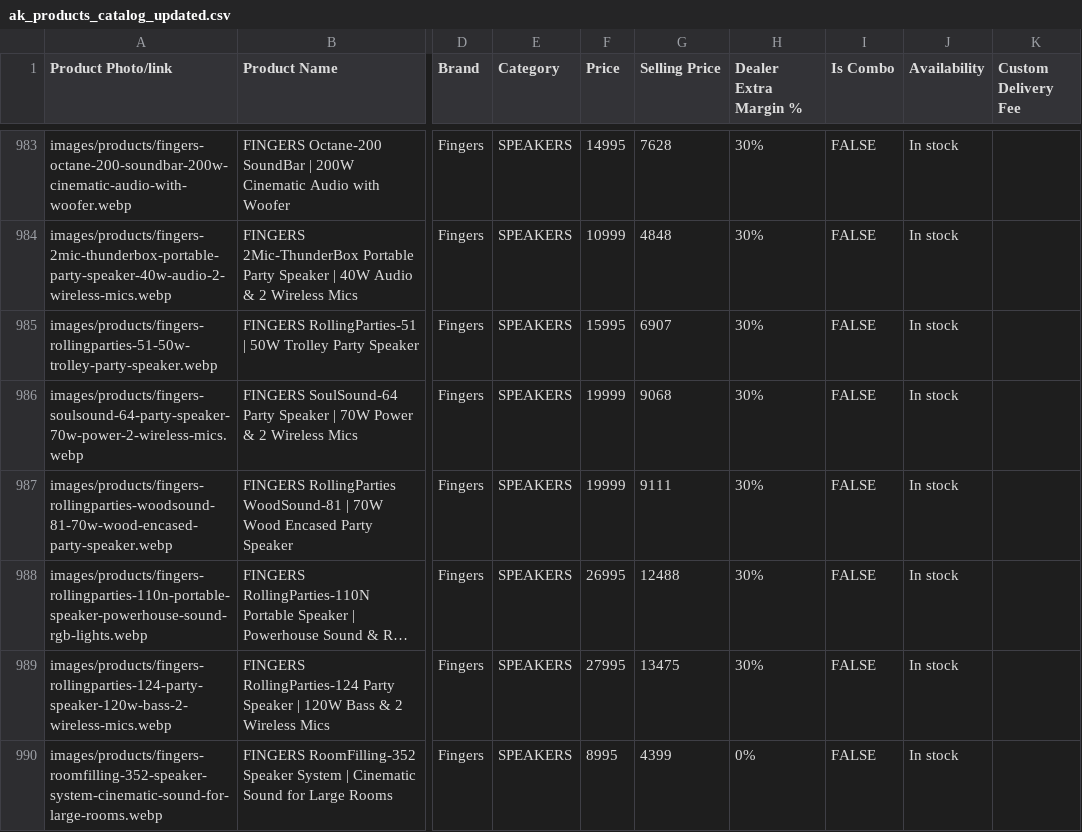
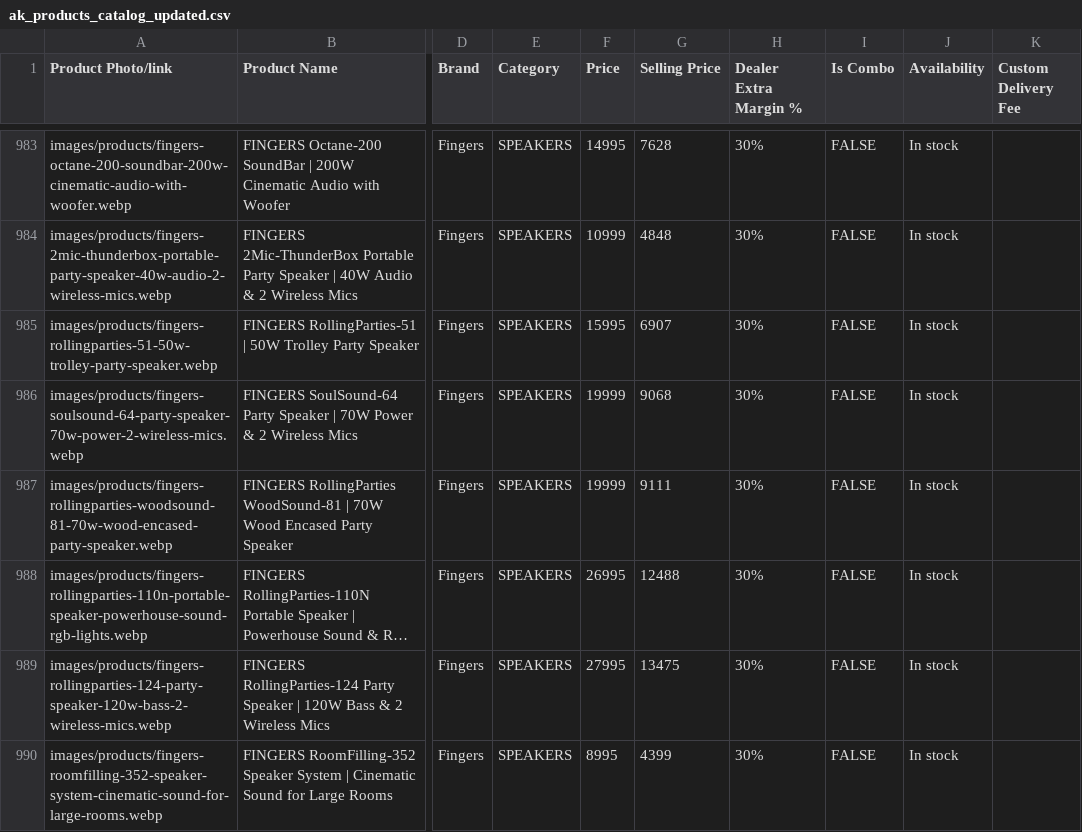
Before and after one commit to akinfotechtn/ecom, a CSV file: public/data/ak_products_catalog_updated.csv, drawn as a sheet; only a part is shown, gaps mark what is left out; long unchanged cells end in …; the diff names each change by its address in the sheet, - before the commit and + after, or states it on an @@ line.

Commit message:
[Deploy] Products updated - 20/9/2026, 8:17:32 pm

```diff
--- a/public/data/ak_products_catalog_updated.csv
+++ b/public/data/ak_products_catalog_updated.csv
-H990 (Dealer Extra Margin %): 0%
+H990 (Dealer Extra Margin %): 30%
```
Also changed, not shown: 7 other files.
